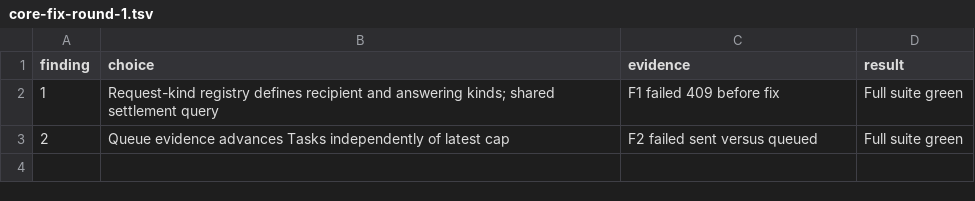
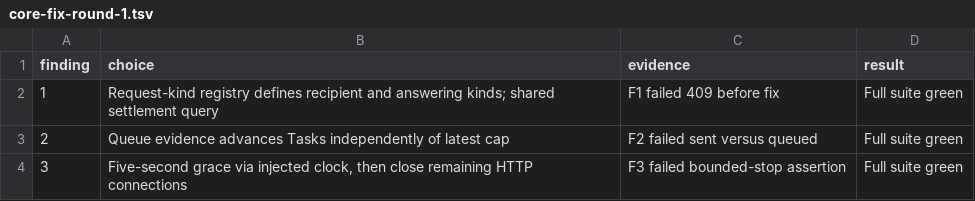
Before and after one commit to atlas-field-systems/atlas, a TSV file: .audit/core-fix-round-1.tsv, drawn as a sheet; the diff names each change by its address in the sheet, - before the commit and + after, or states it on an @@ line.

Commit message:
Bound deliberate stop with a five-second HTTP grace

```diff
--- a/.audit/core-fix-round-1.tsv
+++ b/.audit/core-fix-round-1.tsv
+row 4: 3 | Five-second grace via injected clock, then close remaining HTTP connections | F3 failed bounded-stop assertion | Full suite green
```
Also changed, not shown: 3 other files.
